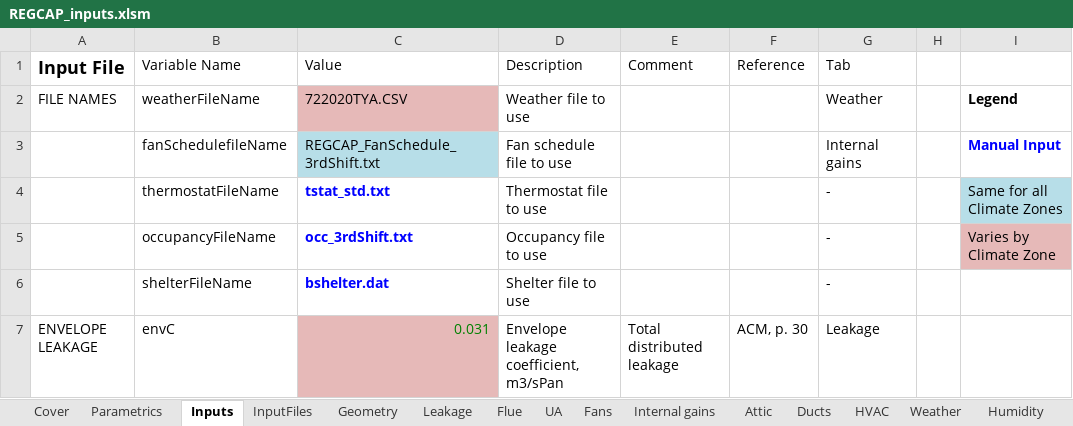
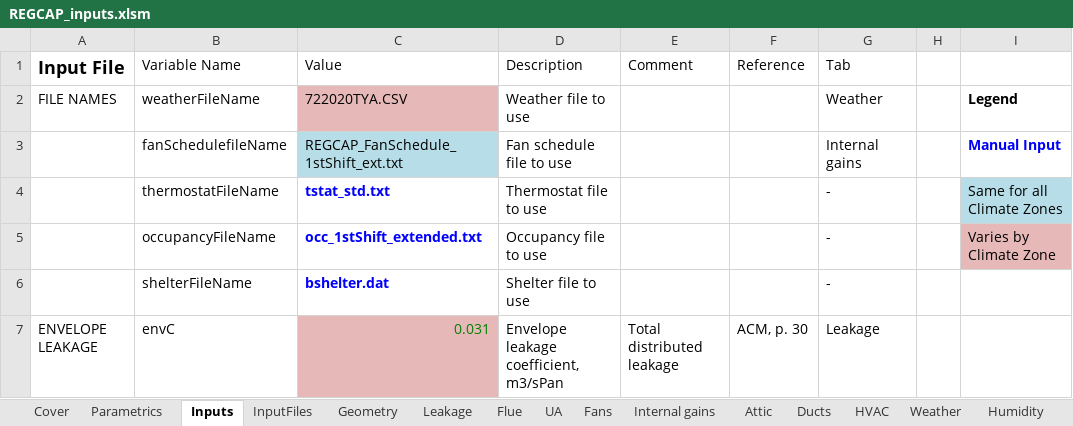
Before and after one commit to btus/regcap, an Excel workbook: REGCAP_inputs.xlsm, sheet Inputs, drawn as a sheet; only a part is shown; values as stored, in another font and other column widths than the file's, no borders; the diff names each change by its address in the sheet, - before the commit and + after, or states it on an @@ line.

Commit message:
Created new extended absence occupancy and fan schedules. Slight edits to the input spreadsheet (ie., file names).

```diff
--- a/REGCAP_inputs.xlsm (sheet Inputs)
+++ b/REGCAP_inputs.xlsm (sheet Inputs)
-C3 (Value): REGCAP_FanSchedule_3rdShift.txt
+C3 (Value): REGCAP_FanSchedule_1stShift_ext.txt
-C5 (Value): occ_3rdShift.txt
+C5 (Value): occ_1stShift_extended.txt
```
Also changed, not shown: sheet InputFiles, sheet Parametrics, formulas that keep their value, 5 other files.
